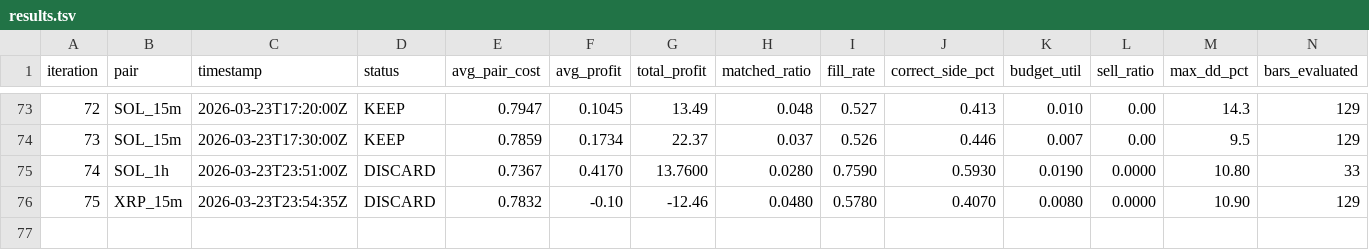
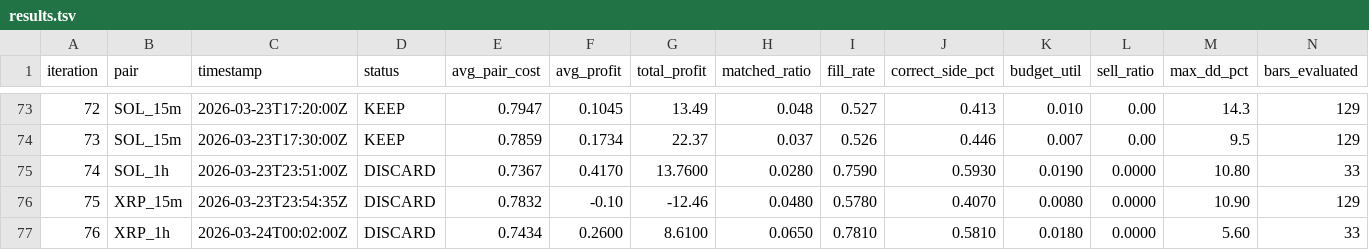
Before and after one commit to mantotan/quant-modelling, a TSV file: autoresearch/dutch/results.tsv, drawn as a sheet; only a part is shown, gaps mark what is left out; rows hold the shown columns only; the diff names each change by its address in the sheet, - before the commit and + after, or states it on an @@ line.

```diff
--- a/autoresearch/dutch/results.tsv
+++ b/autoresearch/dutch/results.tsv
+row 77: 76 | XRP_1h | 2026-03-24T00:02:00Z | DISCARD | 0.7434 | 0.2600 | 8.6100 | 0.0650 | 0.7810 | 0.5810 | 0.0180 | 0.0000 | 5.60 | 33
```
Also changed, not shown: 2 other files.
